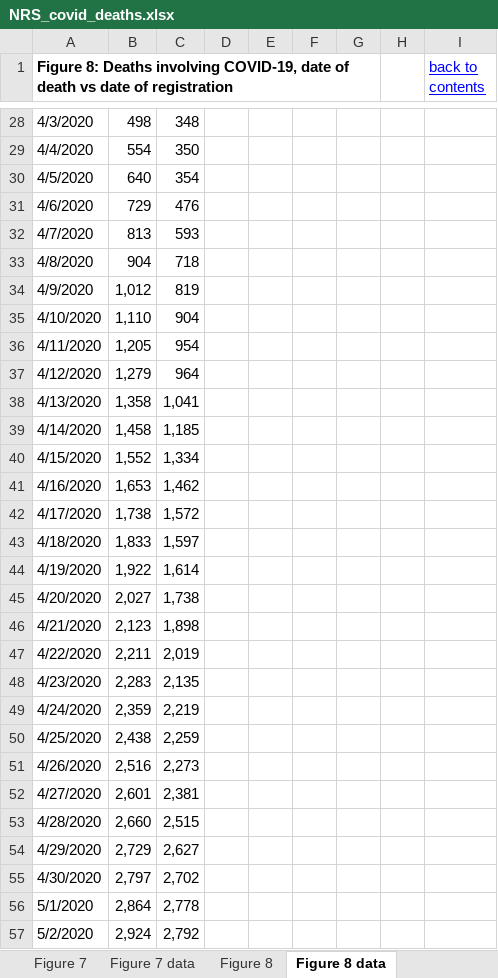
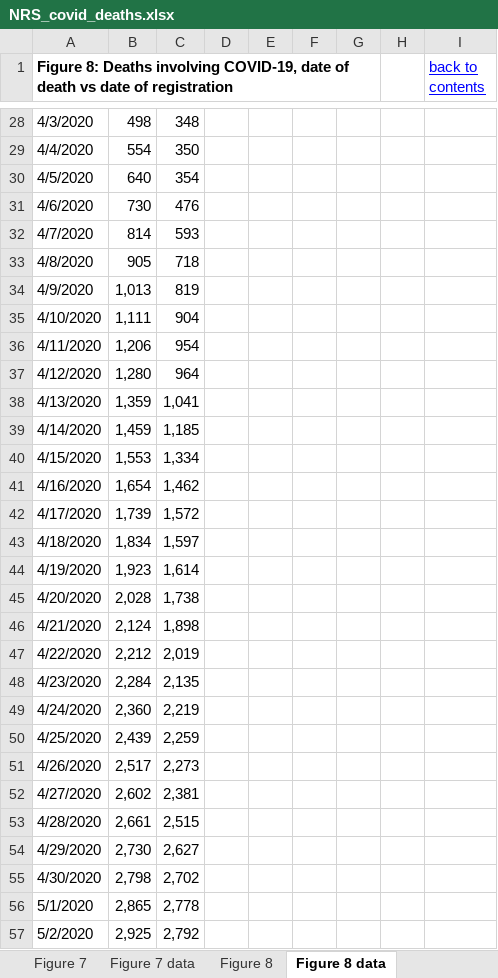
Before and after one commit to jakeybob/covid19-scotland, an Excel workbook: data/NRS_covid_deaths.xlsx, sheet Figure 8 data, drawn as a sheet; only a part is shown, gaps mark what is left out; values as stored, in another font and other column widths than the file's, no borders; the diff covers the shown part only; the diff names each change by its address in the sheet, - before the commit and + after, or states it on an @@ line.

```diff
--- a/data/NRS_covid_deaths.xlsx (sheet Figure 8 data)
+++ b/data/NRS_covid_deaths.xlsx (sheet Figure 8 data)
-B31: 729
+B31: 730
-B32: 813
+B32: 814
-B33: 904
+B33: 905
-B34: 1,012
+B34: 1,013
-B35: 1,110
+B35: 1,111
-B36: 1,205
+B36: 1,206
-B37: 1,279
+B37: 1,280
-B38: 1,358
+B38: 1,359
-B39: 1,458
+B39: 1,459
-B40: 1,552
+B40: 1,553
-B41: 1,653
+B41: 1,654
-B42: 1,738
+B42: 1,739
-B43: 1,833
+B43: 1,834
-B44: 1,922
+B44: 1,923
-B45: 2,027
+B45: 2,028
-B46: 2,123
+B46: 2,124
-B47: 2,211
+B47: 2,212
-B48: 2,283
+B48: 2,284
-B49: 2,359
+B49: 2,360
-B50: 2,438
+B50: 2,439
-B51: 2,516
+B51: 2,517
-B52: 2,601
+B52: 2,602
-B53: 2,660
+B53: 2,661
-B54: 2,729
+B54: 2,730
-B55: 2,797
+B55: 2,798
-B56: 2,864
+B56: 2,865
-B57: 2,924
+B57: 2,925
```
Also changed, not shown: 7 added rows, 29 edited cells and merged cells elsewhere in this sheet, sheet Table 3 - deaths by location, sheet Table 2 - All deaths, sheet Figure 2 data, sheet Figure 4 data, sheet Figure 6 data, sheet Table 1 - COVID deaths, 5 more sheets, formulas that keep their value, charts or pictures, 15 other files.
